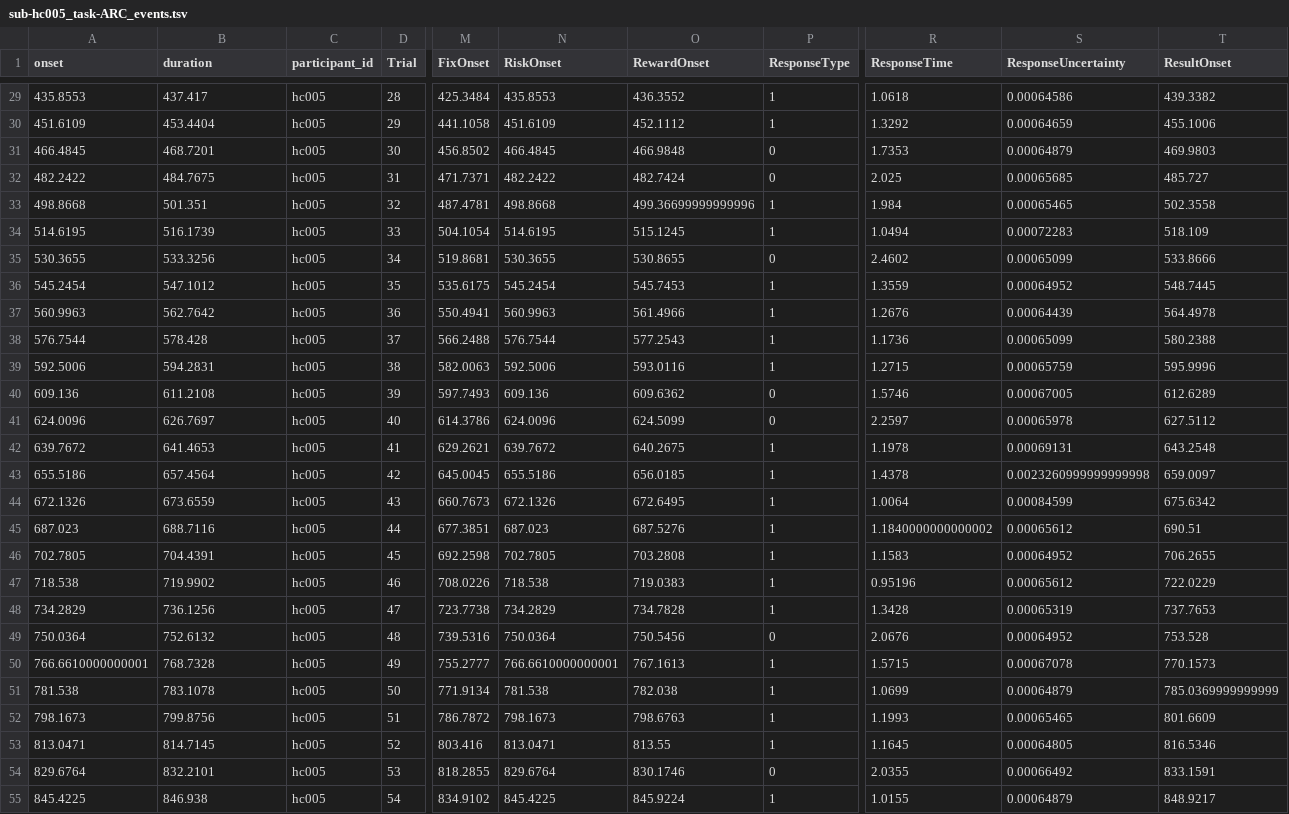
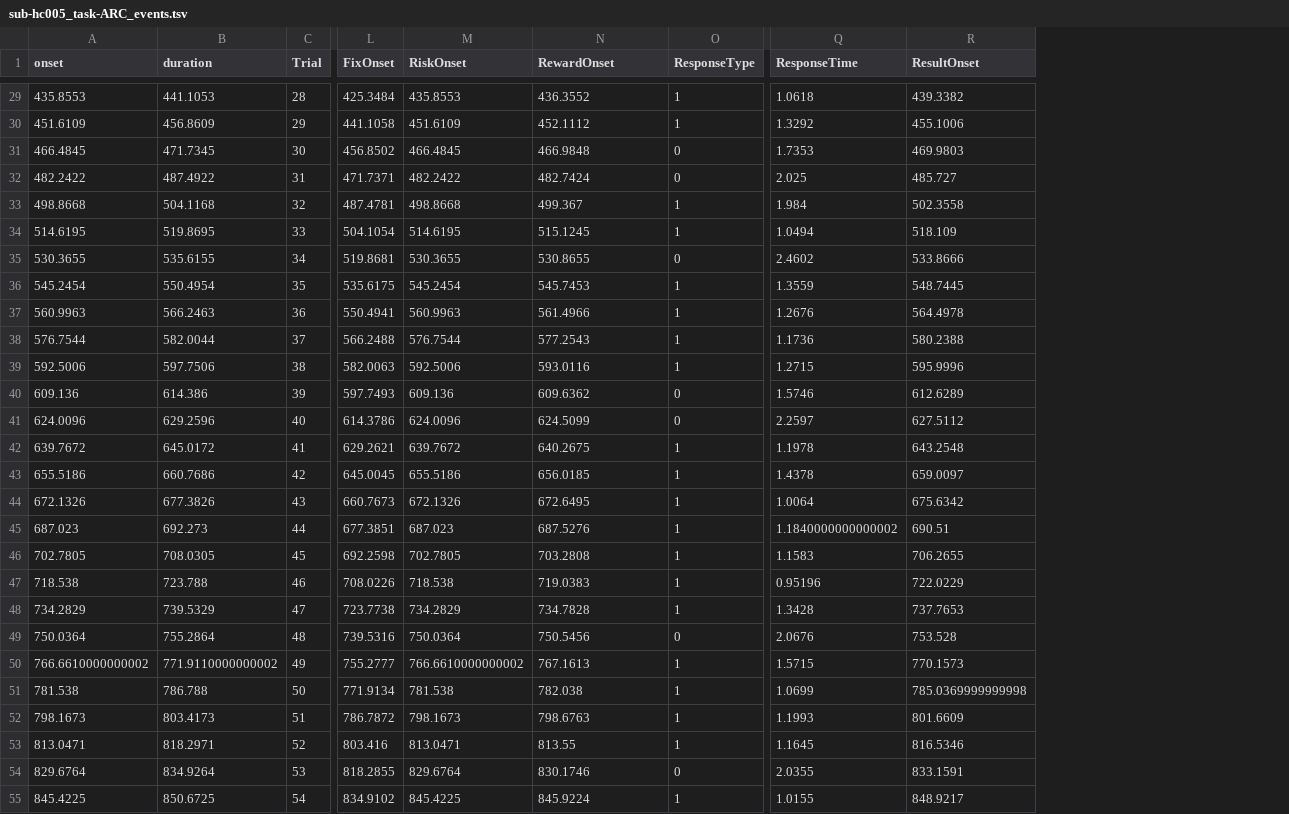
Before and after one commit to OpenNeuroDatasets-JSONLD/ds001814, a TSV file: sub-hc005/func/sub-hc005_task-ARC_events.tsv, drawn as a sheet; only a part is shown, gaps mark what is left out; removed rows and columns are numbered as before the commit, all else as after; the diff covers the shown part only; the diff names each change by its address in the sheet, - before the commit and + after, or states it on an @@ line.

```diff
--- a/sub-hc005/func/sub-hc005_task-ARC_events.tsv
+++ b/sub-hc005/func/sub-hc005_task-ARC_events.tsv
-column C (participant_id), rows 29-55: all hc005
-column S (ResponseUncertainty), rows 29-55: 0.00064586 | 0.00064659 | 0.00064879 | 0.00065685 | 0.00065465 | 0.00072283 | 0.00065099 | 0.00064952 | 0.00064439 | 0.00065099 | 0.00065759 | 0.00067005 | 0.00065978 | 0.00069131 | 0.0023260999999999998 | 0.00084599 | 0.00065612 | 0.00064952 | 0.00065612 | 0.00065319 | 0.00064952 | 0.00067078 | 0.00064879 | 0.00065465 | 0.00064805 | 0.00066492 | 0.00064879
-B29 (duration): 437.417
+B29 (duration): 441.1053
-B30 (duration): 453.4404
+B30 (duration): 456.8609
-B31 (duration): 468.7201
+B31 (duration): 471.7345
-B32 (duration): 484.7675
+B32 (duration): 487.4922
-B33 (duration): 501.351
+B33 (duration): 504.1168
-N33 (RewardOnset): 499.36699999999996
+N33 (RewardOnset): 499.367
-B34 (duration): 516.1739
+B34 (duration): 519.8695
-B35 (duration): 533.3256
+B35 (duration): 535.6155
-B36 (duration): 547.1012
+B36 (duration): 550.4954
-B37 (duration): 562.7642
+B37 (duration): 566.2463
-B38 (duration): 578.428
+B38 (duration): 582.0044
-B39 (duration): 594.2831
+B39 (duration): 597.7506
-B40 (duration): 611.2108
+B40 (duration): 614.386
-B41 (duration): 626.7697
+B41 (duration): 629.2596
-B42 (duration): 641.4653
+B42 (duration): 645.0172
-B43 (duration): 657.4564
+B43 (duration): 660.7686
-B44 (duration): 673.6559
+B44 (duration): 677.3826
-B45 (duration): 688.7116
+B45 (duration): 692.273
-B46 (duration): 704.4391
+B46 (duration): 708.0305
-B47 (duration): 719.9902
+B47 (duration): 723.788
-B48 (duration): 736.1256
+B48 (duration): 739.5329
-B49 (duration): 752.6132
+B49 (duration): 755.2864
-A50 (onset): 766.6610000000001
+A50 (onset): 766.6610000000002
-B50 (duration): 768.7328
+B50 (duration): 771.9110000000002
-M50 (RiskOnset): 766.6610000000001
+M50 (RiskOnset): 766.6610000000002
-B51 (duration): 783.1078
+B51 (duration): 786.788
-R51 (ResultOnset): 785.0369999999999
+R51 (ResultOnset): 785.0369999999998
-B52 (duration): 799.8756
+B52 (duration): 803.4173
-B53 (duration): 814.7145
+B53 (duration): 818.2971
-B54 (duration): 832.2101
+B54 (duration): 834.9264
-B55 (duration): 846.938
+B55 (duration): 850.6725
```
Also changed, not shown: 92 edited cells elsewhere in this file.
